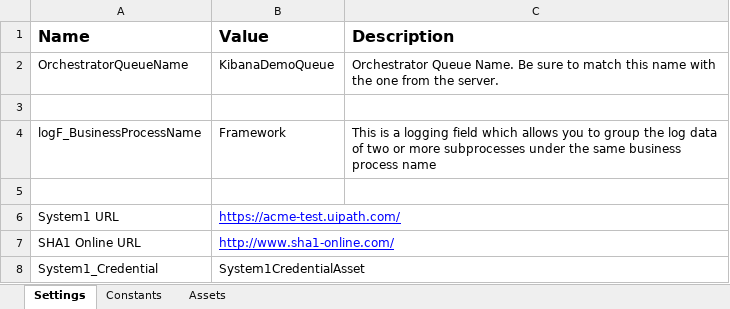
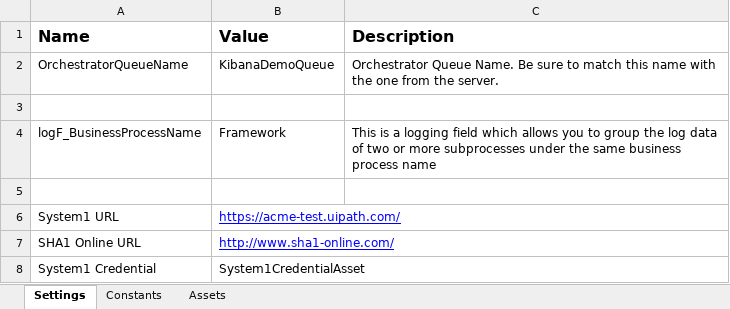
Before and after one commit to IlyaErmaykin/UiPath_Lesson-3, an Excel workbook: Data/Config.xlsx, sheet Settings, drawn as a sheet; values as stored, in another font and other column widths than the file's, no borders; the diff names each change by its address in the sheet, - before the commit and + after, or states it on an @@ line.

```diff
--- a/Data/Config.xlsx (sheet Settings)
+++ b/Data/Config.xlsx (sheet Settings)
-A8 (Name): System1_Credential
+A8 (Name): System1 Credential
```
Also changed, not shown: 23 other files.
